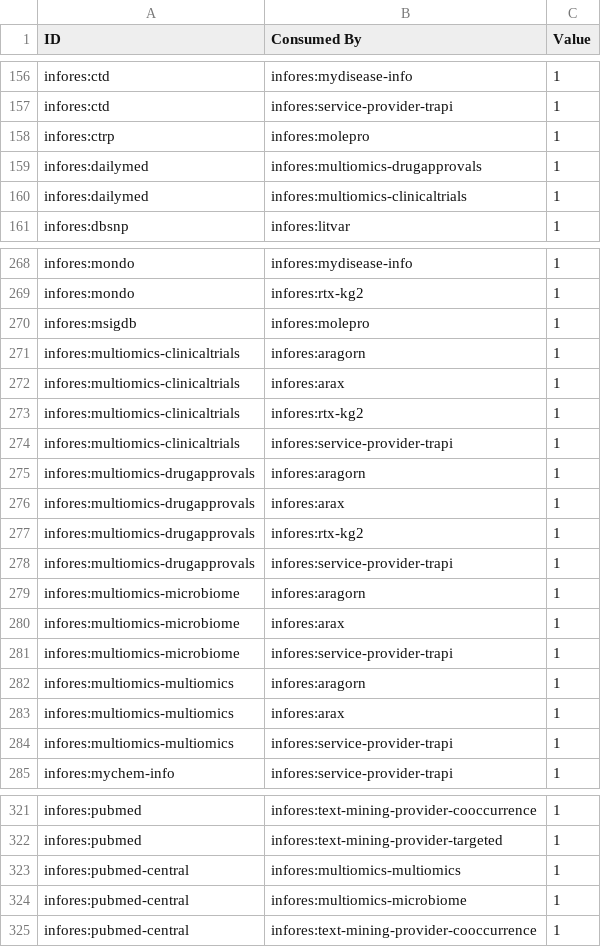
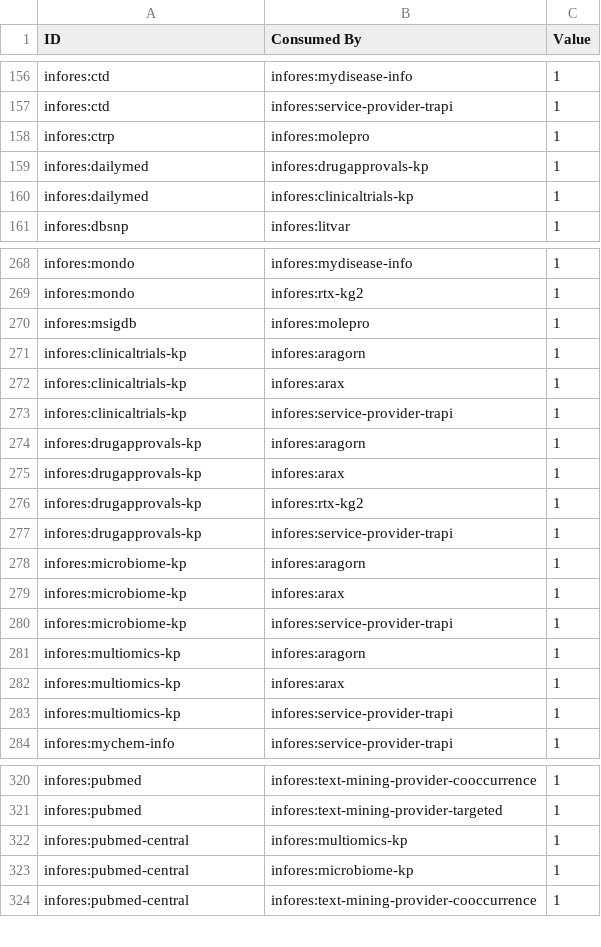
Before and after one commit to biolink/information-resource-registry, a CSV file: src/information_resource_registry/translator_dataflow/data/consume_info.csv, drawn as a sheet; only a part is shown, gaps mark what is left out; the diff covers the shown part only.

```diff
--- a/src/information_resource_registry/translator_dataflow/data/consume_info.csv
+++ b/src/information_resource_registry/translator_dataflow/data/consume_info.csv
@@ -158,4 +158,4 @@ infores:ctd,infores:service-provider-trapi,1
 infores:ctrp,infores:molepro,1
-infores:dailymed,infores:multiomics-drugapprovals,1
-infores:dailymed,infores:multiomics-clinicaltrials,1
+infores:dailymed,infores:drugapprovals-kp,1
+infores:dailymed,infores:clinicaltrials-kp,1
 infores:dbsnp,infores:litvar,1
@@ -270,16 +270,15 @@ infores:mondo,infores:rtx-kg2,1
 infores:msigdb,infores:molepro,1
-infores:multiomics-clinicaltrials,infores:aragorn,1
-infores:multiomics-clinicaltrials,infores:arax,1
-infores:multiomics-clinicaltrials,infores:rtx-kg2,1
-infores:multiomics-clinicaltrials,infores:service-provider-trapi,1
-infores:multiomics-drugapprovals,infores:aragorn,1
-infores:multiomics-drugapprovals,infores:arax,1
-infores:multiomics-drugapprovals,infores:rtx-kg2,1
-infores:multiomics-drugapprovals,infores:service-provider-trapi,1
-infores:multiomics-microbiome,infores:aragorn,1
-infores:multiomics-microbiome,infores:arax,1
-infores:multiomics-microbiome,infores:service-provider-trapi,1
-infores:multiomics-multiomics,infores:aragorn,1
-infores:multiomics-multiomics,infores:arax,1
-infores:multiomics-multiomics,infores:service-provider-trapi,1
+infores:clinicaltrials-kp,infores:aragorn,1
+infores:clinicaltrials-kp,infores:arax,1
+infores:clinicaltrials-kp,infores:service-provider-trapi,1
+infores:drugapprovals-kp,infores:aragorn,1
+infores:drugapprovals-kp,infores:arax,1
+infores:drugapprovals-kp,infores:rtx-kg2,1
+infores:drugapprovals-kp,infores:service-provider-trapi,1
+infores:microbiome-kp,infores:aragorn,1
+infores:microbiome-kp,infores:arax,1
+infores:microbiome-kp,infores:service-provider-trapi,1
+infores:multiomics-kp,infores:aragorn,1
+infores:multiomics-kp,infores:arax,1
+infores:multiomics-kp,infores:service-provider-trapi,1
 infores:mychem-info,infores:service-provider-trapi,1
@@ -322,4 +321,4 @@ infores:pubmed,infores:text-mining-provider-cooccurrence,1
 infores:pubmed,infores:text-mining-provider-targeted,1
-infores:pubmed-central,infores:multiomics-multiomics,1
-infores:pubmed-central,infores:multiomics-microbiome,1
+infores:pubmed-central,infores:multiomics-kp,1
+infores:pubmed-central,infores:microbiome-kp,1
 infores:pubmed-central,infores:text-mining-provider-cooccurrence,1
```
Also changed, not shown: 4 edited cells elsewhere in this file, 6 other files.
